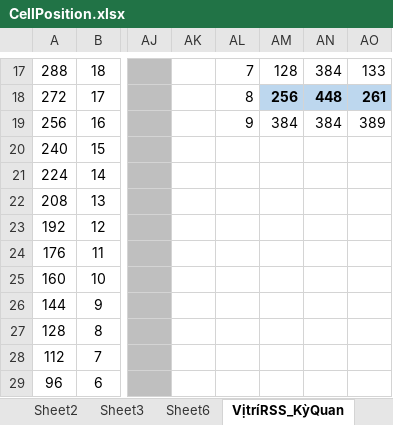
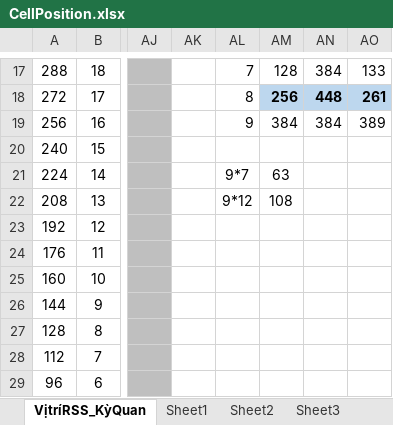
Before and after one commit to GameVae/FileXmind, an Excel workbook: CellPosition.xlsx, sheet VịtríRSS_KỳQuan, drawn as a sheet; only a part is shown, gaps mark what is left out; values as stored, in another font and other column widths than the file's, no borders; the diff names each change by its address in the sheet, - before the commit and + after, or states it on an @@ line.

```diff
--- a/CellPosition.xlsx (sheet VịtríRSS_KỳQuan)
+++ b/CellPosition.xlsx (sheet VịtríRSS_KỳQuan)
@@ sheet tab order changed: VịtríRSS_KỳQuan | Sheet1 | Sheet2 | Sheet3 @@
-AL21: (empty)
+AL21: 9*7
-AM21: (empty)
+AM21: 63
-AL22: (empty)
+AL22: 9*12
-AM22: (empty)
+AM22: 108
```
Also changed, not shown: sheet Sheet6, other sheet tabs.
